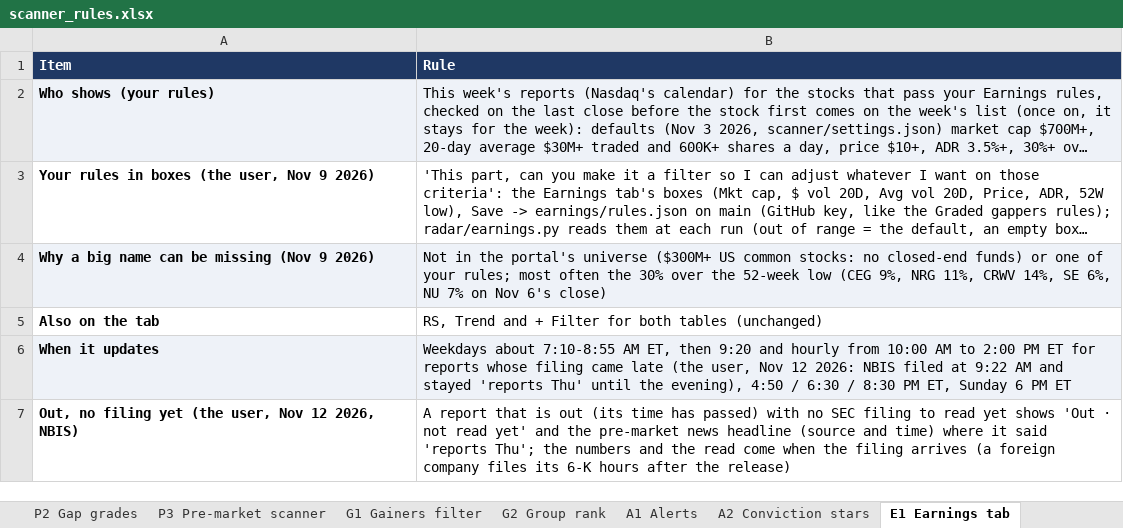
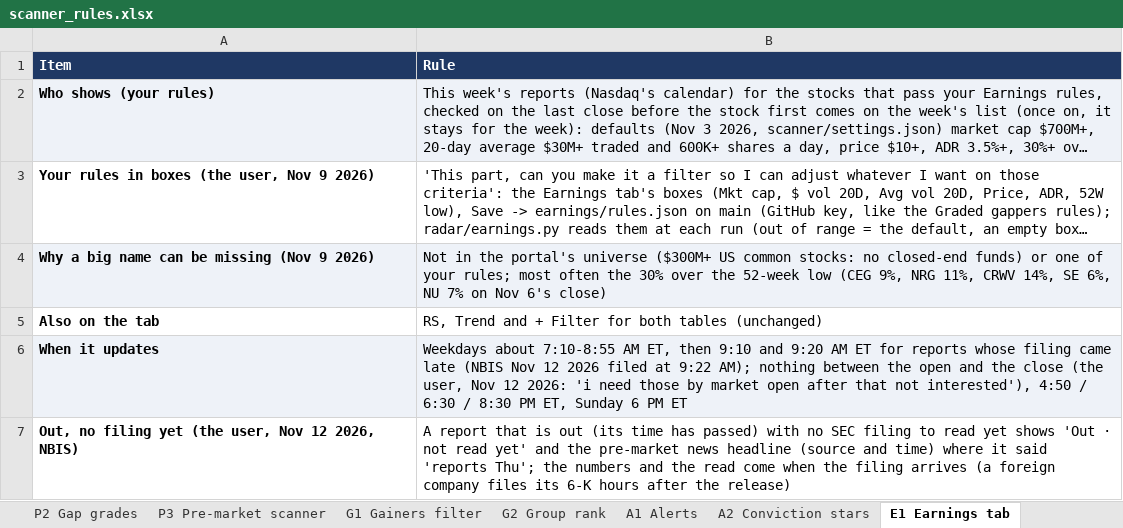
Before and after one commit to goattrader40-lgtm/radar-close-snapshots, an Excel workbook: rules/scanner_rules.xlsx, sheet E1 Earnings tab, drawn as a sheet; long unchanged cells end in …; values as stored, in another font and other column widths than the file's, no borders; the diff names each change by its address in the sheet, - before the commit and + after, or states it on an @@ line.

```diff
--- a/rules/scanner_rules.xlsx (sheet E1 Earnings tab)
+++ b/rules/scanner_rules.xlsx (sheet E1 Earnings tab)
-B6 (Rule): …ET, then 9:20 and hourly from 10:00 AM to 2:00 PM ET for reports whose filing came late (the user, Nov 12 2026: NBIS filed at 9:22 AM and stayed 'reports Thu' until the evening), 4:50 /…
+B6 (Rule): …ET, then 9:10 and 9:20 AM ET for reports whose filing came late (NBIS Nov 12 2026 filed at 9:22 AM); nothing between the open and the close (the user, Nov 12 2026: 'i need those by market open after that not interested'), 4:50 /…
```
Also changed, not shown: 3 other files.
